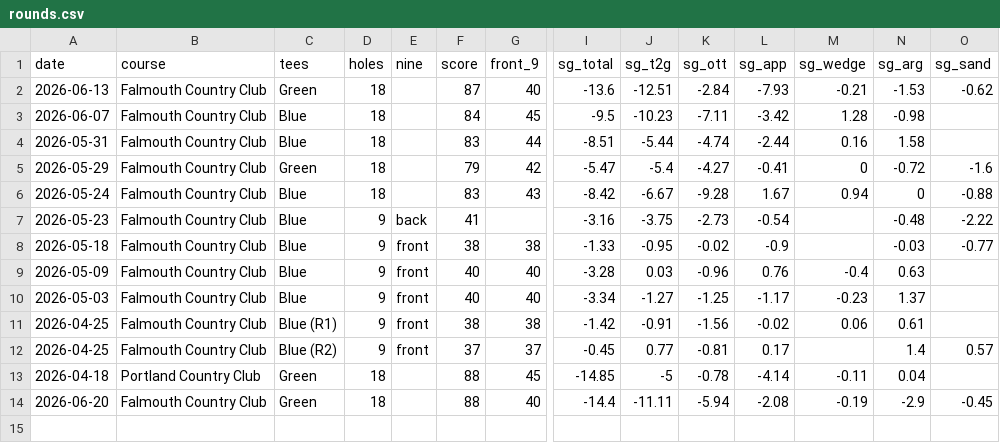
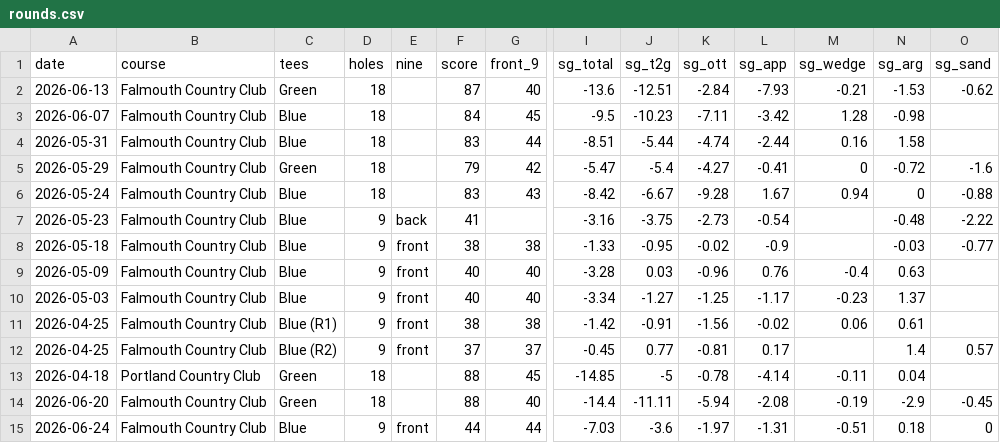
Before and after one commit to cfitz1109/golf-round-journal, a CSV file: data/rounds.csv, drawn as a sheet; only a part is shown, gaps mark what is left out; rows hold the shown columns only; the diff names each change by its address in the sheet, - before the commit and + after, or states it on an @@ line.

```diff
--- a/data/rounds.csv
+++ b/data/rounds.csv
+row 15: 2026-06-24 | Falmouth Country Club | Blue | 9 | front | 44 | 44 | -7.03 | -3.6 | -1.97 | -1.31 | -0.51 | 0.18 | 0
```
Also changed, not shown: data/holes.csv.
